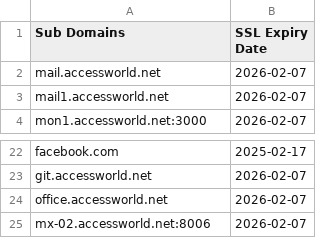
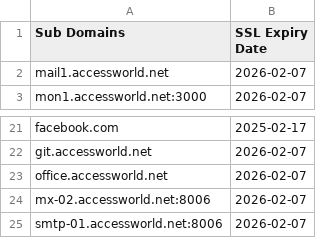
Before and after one commit to shuvechhya/SSL_new, a CSV file: domains.csv, drawn as a sheet; only a part is shown, gaps mark what is left out.

```diff
--- a/domains.csv
+++ b/domains.csv
@@ -1,3 +1,2 @@
 Sub Domains,SSL Expiry Date
-mail.accessworld.net,2026-02-07
 mail1.accessworld.net,2026-02-07
@@ -25 +24,2 @@ office.accessworld.net,2026-02-07
 mx-02.accessworld.net:8006,2026-02-07
+smtp-01.accessworld.net:8006,2026-02-07
```
Also changed, not shown: 4 other files.
